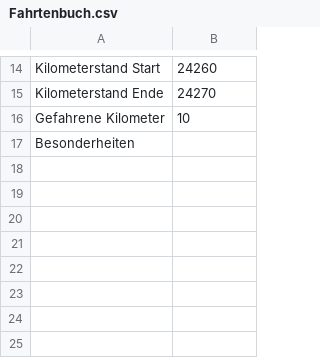
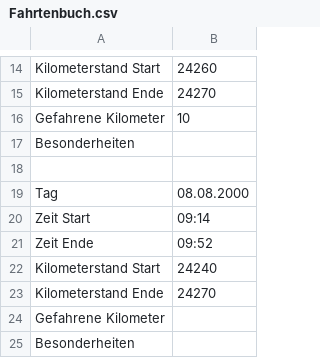
Before and after one commit to Master-B-Studios/homepage, a CSV file: Web-Tools/Fahrtenbuch/Fahrtenbuch.csv, drawn as a sheet; only a part is shown, gaps mark what is left out.

```diff
--- a/Web-Tools/Fahrtenbuch/Fahrtenbuch.csv
+++ b/Web-Tools/Fahrtenbuch/Fahrtenbuch.csv
@@ -17 +17,9 @@ Gefahrene Kilometer;10;
 Besonderheiten;;
+
+Tag;08.08.2000;
+Zeit Start;09:14;
+Zeit Ende;09:52;
+Kilometerstand Start;24240;
+Kilometerstand Ende;24270;
+Gefahrene Kilometer;;
+Besonderheiten;;
```
Also changed, not shown: 3 other files.
